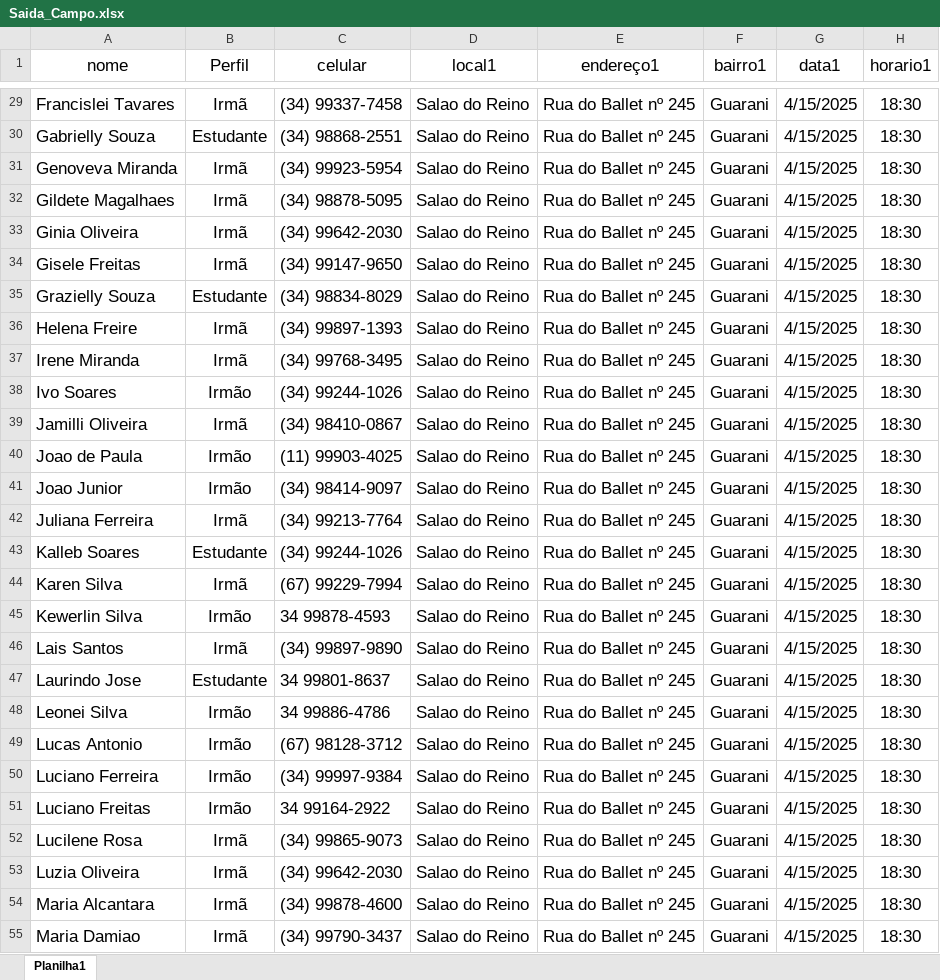
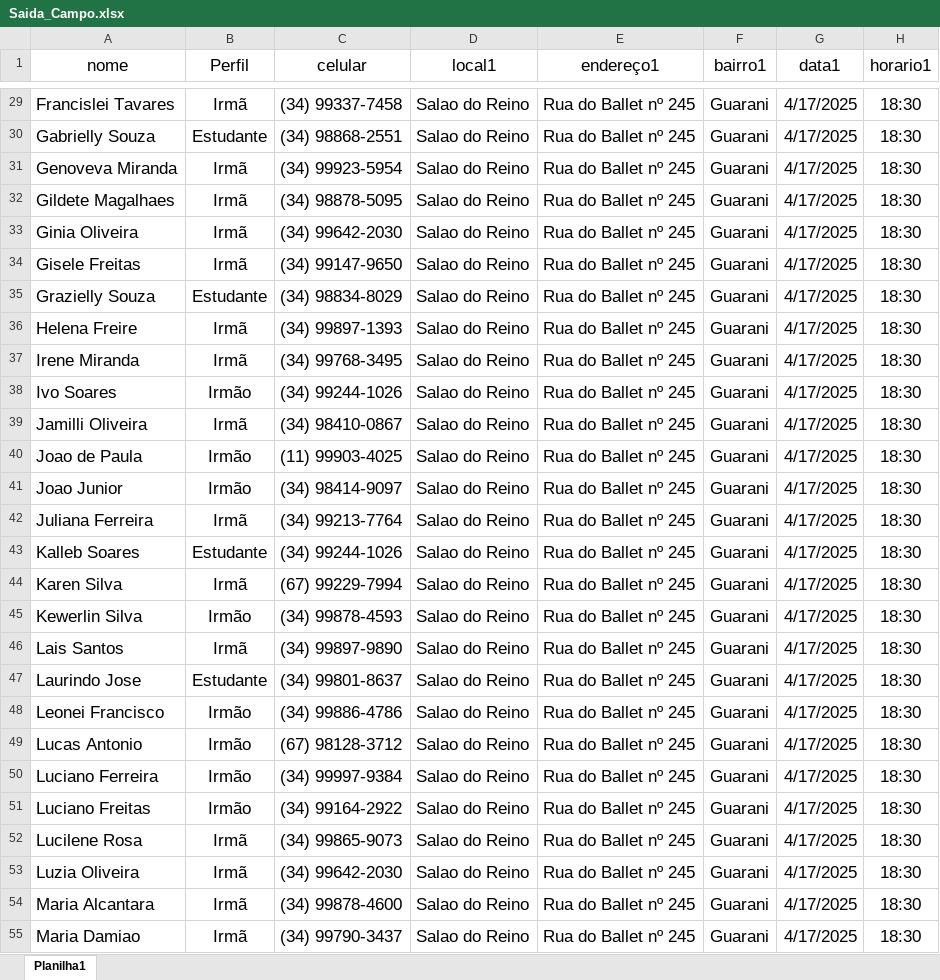
Before and after one commit to Robslira/Servi-o-de-Campo, an Excel workbook: Saida_Campo.xlsx, sheet Planilha1, drawn as a sheet; only a part is shown, gaps mark what is left out; values as stored, in another font and other column widths than the file's, no borders; conditional formats not drawn; the diff covers the shown part only; the diff names each change by its address in the sheet, - before the commit and + after, or states it on an @@ line.

```diff
--- a/Saida_Campo.xlsx (sheet Planilha1)
+++ b/Saida_Campo.xlsx (sheet Planilha1)
-G29:G55 (data1): 4/15/2025
+G29:G55 (data1): 4/17/2025
-C45 (celular): 34 99878-4593
+C45 (celular): (34) 99878-4593
-C47 (celular): 34 99801-8637
+C47 (celular): (34) 99801-8637
-A48 (nome): Leonei Silva
+A48 (nome): Leonei Francisco
-C48 (celular): 34 99886-4786
+C48 (celular): (34) 99886-4786
-C51 (celular): 34 99164-2922
+C51 (celular): (34) 99164-2922
```
Also changed, not shown: 1 added row and 74 edited cells elsewhere in this sheet, 2 other files.
